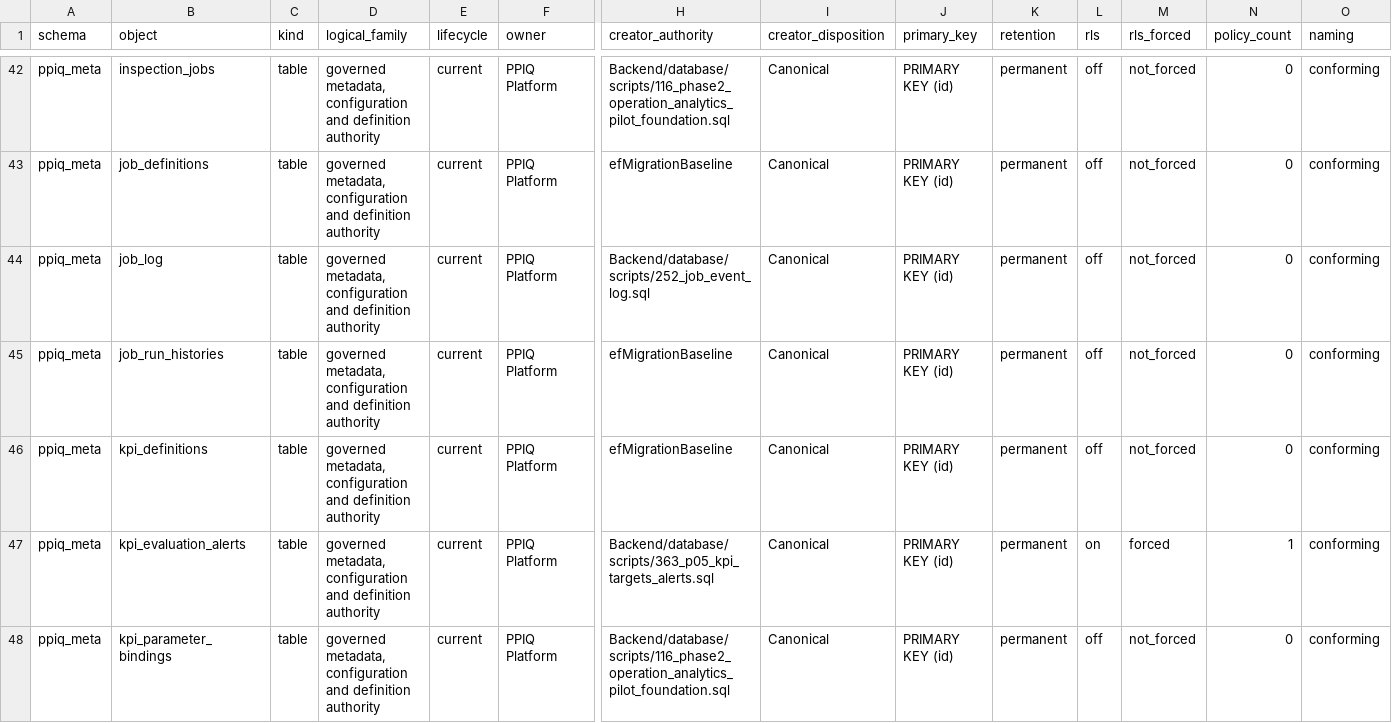
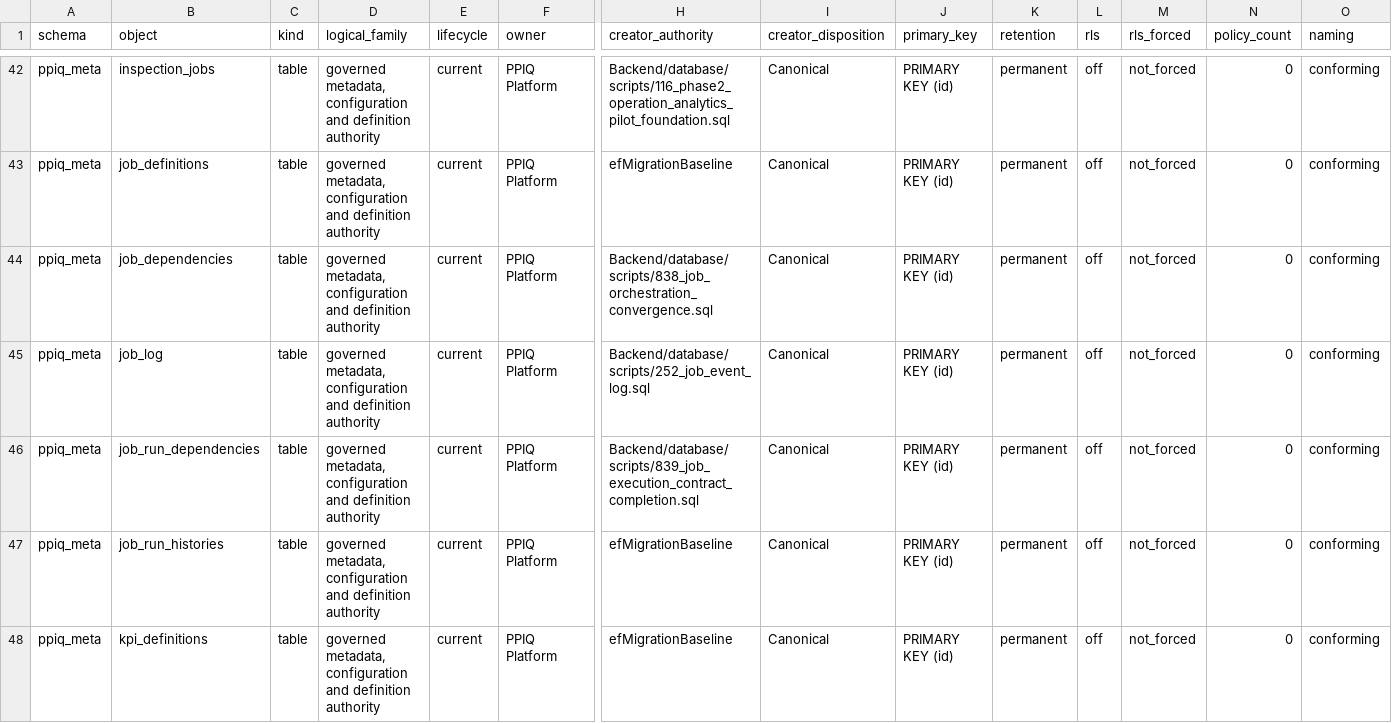
Before and after one commit to kgamal369/PlantProcess-IQ, a CSV file: Backend/database/catalogue/generated/ppiq_acceptance_empty.tables.csv, drawn as a sheet; only a part is shown, gaps mark what is left out; the shorter side is filled out with more unchanged rows; rows hold the shown columns only; the diff names each change by its address in the sheet, - before the commit and + after, or states it on an @@ line.

```diff
--- a/Backend/database/catalogue/generated/ppiq_acceptance_empty.tables.csv
+++ b/Backend/database/catalogue/generated/ppiq_acceptance_empty.tables.csv
+row 44: ppiq_meta | job_dependencies | table | governed metadata, configuration and definition authority | current | PPIQ Platform | Backend/database/scripts/838_job_orchestration_convergence.sql | Canonical | PRIMARY KEY (id) | permanent | off | not_forced | 0 | conforming
+row 46: ppiq_meta | job_run_dependencies | table | governed metadata, configuration and definition authority | current | PPIQ Platform | Backend/database/scripts/839_job_execution_contract_completion.sql | Canonical | PRIMARY KEY (id) | permanent | off | not_forced | 0 | conforming
```
Also changed, not shown: Backend/database/catalogue/generated/ppiq_acceptance_empty.columns.csv, Backend/database/catalogue/generated/ppiq_acceptance_empty.relations.csv, 2 other files.
